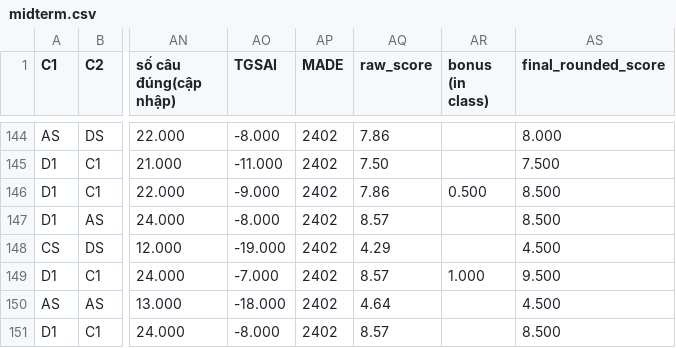
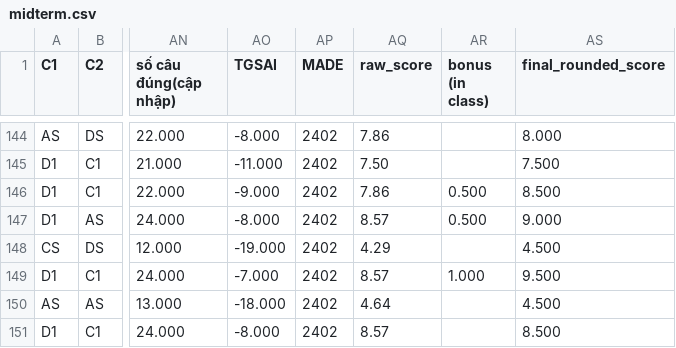
Before and after one commit to ThanhBinhTran/ThanhBinhTran.github.io, a CSV file: DigitalSystemDesignHDLScore/2024_HK232/midterm.csv, drawn as a sheet; only a part is shown, gaps mark what is left out; the diff names each change by its address in the sheet, - before the commit and + after, or states it on an @@ line.

Commit message:
update score

```diff
--- a/DigitalSystemDesignHDLScore/2024_HK232/midterm.csv
+++ b/DigitalSystemDesignHDLScore/2024_HK232/midterm.csv
-AR147 (bonus (in class)): (empty)
+AR147 (bonus (in class)): 0.500
-AS147 (final_rounded_score): 8.500
+AS147 (final_rounded_score): 9.000
```
